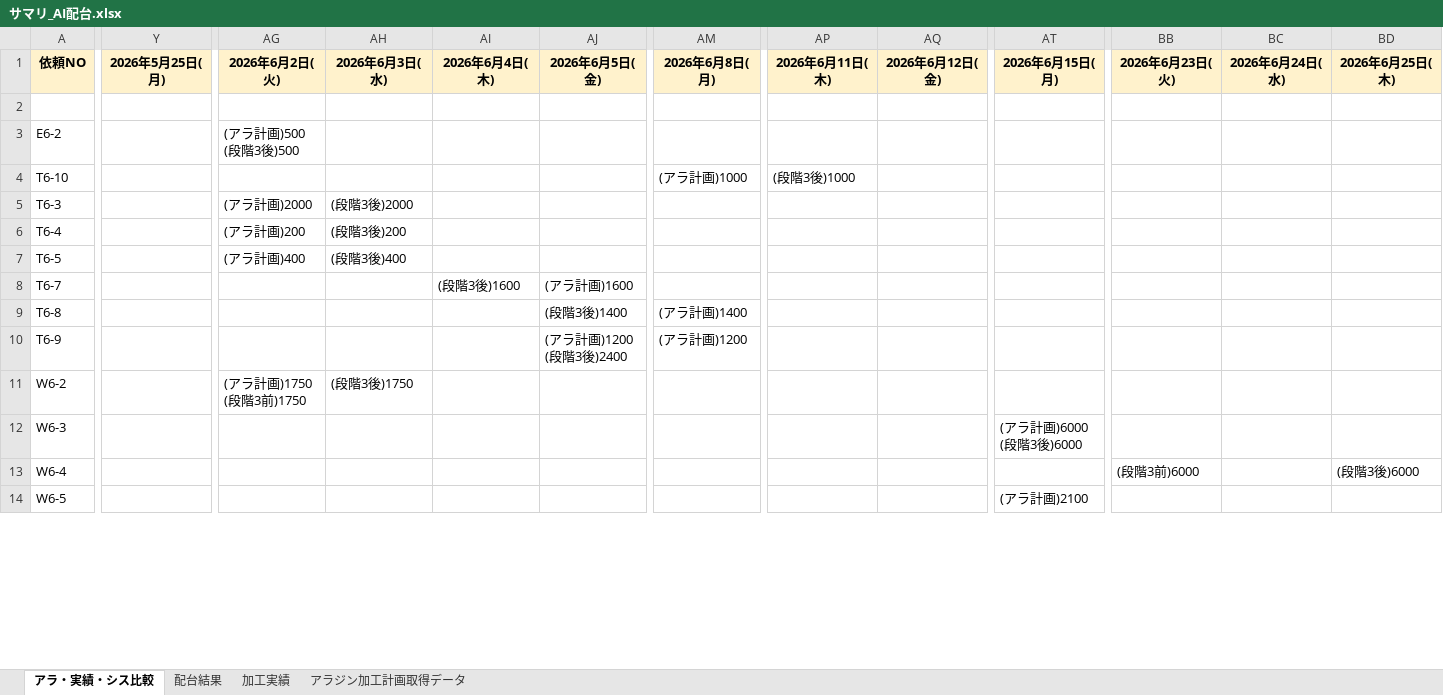
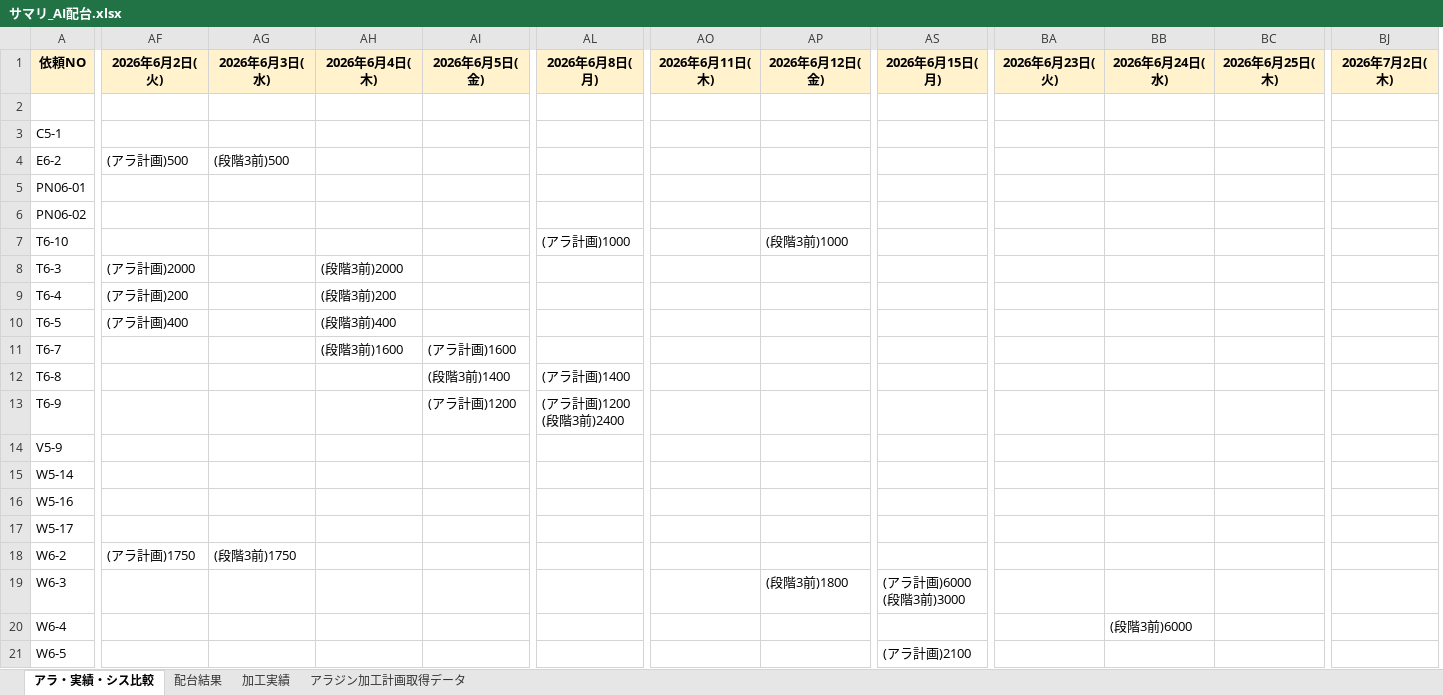
Before and after one commit to hosokawanagaokasangyou-dotcom/Production-Control-System, an Excel workbook: サマリ_AI配台.xlsx, sheet アラ・実績・シス比較, drawn as a sheet; only a part is shown, gaps mark what is left out; values as stored, in another font and other column widths than the file's, no borders; removed rows and columns are numbered as before the commit, all else as after; rows hold the shown columns only; ↵ is a line break in a cell; the diff covers the shown part only; the diff names each change by its address in the sheet, - before the commit and + after, or states it on an @@ line.

```diff
--- a/サマリ_AI配台.xlsx (sheet アラ・実績・シス比較)
+++ b/サマリ_AI配台.xlsx (sheet アラ・実績・シス比較)
-column Y (2026年5月25日(月)), empty
+column BJ (2026年7月2日(木)), empty
+row 3: C5-1
-AF4 (2026年6月2日(火)): (アラ計画)500 ↵ (段階3後)500
+AF4 (2026年6月2日(火)): (アラ計画)500
-AG4 (2026年6月3日(水)): (empty)
+AG4 (2026年6月3日(水)): (段階3前)500
+row 5: PN06-01
+row 6: PN06-02
-AO7 (2026年6月11日(木)): (段階3後)1000
+AO7 (2026年6月11日(木)): (empty)
-AP7 (2026年6月12日(金)): (empty)
+AP7 (2026年6月12日(金)): (段階3前)1000
-AG8 (2026年6月3日(水)): (段階3後)2000
+AG8 (2026年6月3日(水)): (empty)
-AH8 (2026年6月4日(木)): (empty)
+AH8 (2026年6月4日(木)): (段階3前)2000
-AG9 (2026年6月3日(水)): (段階3後)200
+AG9 (2026年6月3日(水)): (empty)
-AH9 (2026年6月4日(木)): (empty)
+AH9 (2026年6月4日(木)): (段階3前)200
-AG10 (2026年6月3日(水)): (段階3後)400
+AG10 (2026年6月3日(水)): (empty)
-AH10 (2026年6月4日(木)): (empty)
+AH10 (2026年6月4日(木)): (段階3前)400
-AH11 (2026年6月4日(木)): (段階3後)1600
+AH11 (2026年6月4日(木)): (段階3前)1600
-AI12 (2026年6月5日(金)): (段階3後)1400
+AI12 (2026年6月5日(金)): (段階3前)1400
-AI13 (2026年6月5日(金)): (アラ計画)1200 ↵ (段階3後)2400
+AI13 (2026年6月5日(金)): (アラ計画)1200
-AL13 (2026年6月8日(月)): (アラ計画)1200
+AL13 (2026年6月8日(月)): (アラ計画)1200 ↵ (段階3前)2400
+row 14: V5-9
+row 15: W5-14
+row 16: W5-16
+row 17: W5-17
-AF18 (2026年6月2日(火)): (アラ計画)1750 ↵ (段階3前)1750
+AF18 (2026年6月2日(火)): (アラ計画)1750
-AG18 (2026年6月3日(水)): (段階3後)1750
+AG18 (2026年6月3日(水)): (段階3前)1750
-AP19 (2026年6月12日(金)): (empty)
+AP19 (2026年6月12日(金)): (段階3前)1800
-AS19 (2026年6月15日(月)): (アラ計画)6000 ↵ (段階3後)6000
+AS19 (2026年6月15日(月)): (アラ計画)6000 ↵ (段階3前)3000
-BA20 (2026年6月23日(火)): (段階3前)6000
+BA20 (2026年6月23日(火)): (empty)
-BB20 (2026年6月24日(水)): (empty)
+BB20 (2026年6月24日(水)): (段階3前)6000
-BC20 (2026年6月25日(木)): (段階3後)6000
+BC20 (2026年6月25日(木)): (empty)
```
Also changed, not shown: 23 added rows and 129 edited cells elsewhere in this sheet, sheet 加工実績, sheet 配台結果, sheet アラジン加工計画取得データ, .pm-ai-cache/network-source/task-input-newest.xlsx, .pm-ai-cache/stage2-run-snapshot/master-workbook.xlsm, 42 other files.
